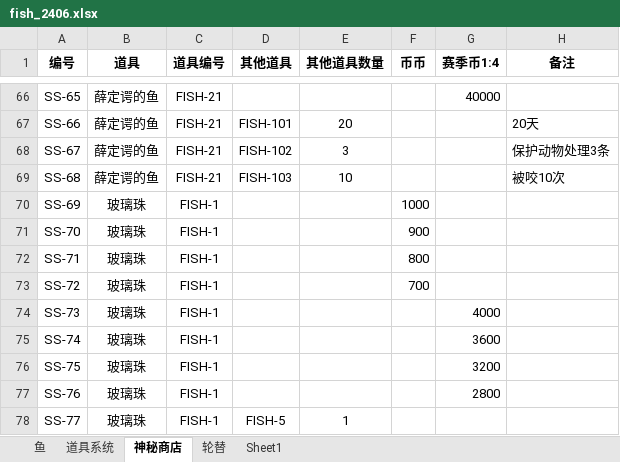
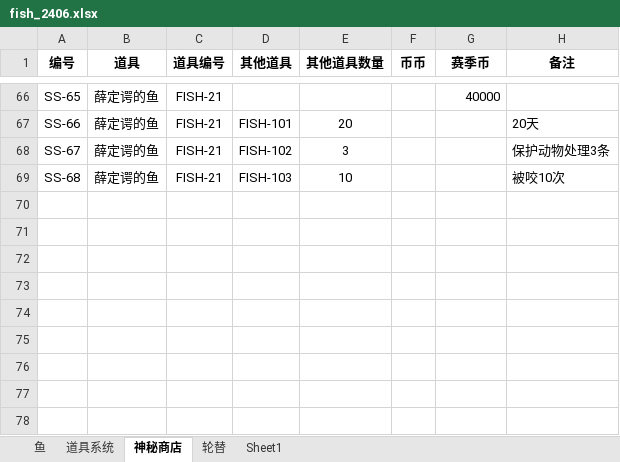
Before and after one commit to hyopjy/HuYanEconomy, an Excel workbook: src/main/resources/fish_2406.xlsx, sheet 神秘商店, drawn as a sheet; only a part is shown, gaps mark what is left out; values as stored, in another font and other column widths than the file's, no borders; the diff names each change by its address in the sheet, - before the commit and + after, or states it on an @@ line.

```diff
--- a/src/main/resources/fish_2406.xlsx (sheet 神秘商店)
+++ b/src/main/resources/fish_2406.xlsx (sheet 神秘商店)
-G1: 赛季币1:4
+G1: 赛季币
-row 70: SS-69 | 玻璃珠 | FISH-1 |  |  | 1000
-row 71: SS-70 | 玻璃珠 | FISH-1 |  |  | 900
-row 72: SS-71 | 玻璃珠 | FISH-1 |  |  | 800
-row 73: SS-72 | 玻璃珠 | FISH-1 |  |  | 700
-row 74: SS-73 | 玻璃珠 | FISH-1 |  |  |  | 4000
-row 75: SS-74 | 玻璃珠 | FISH-1 |  |  |  | 3600
-row 76: SS-75 | 玻璃珠 | FISH-1 |  |  |  | 3200
-row 77: SS-76 | 玻璃珠 | FISH-1 |  |  |  | 2800
-row 78: SS-77 | 玻璃珠 | FISH-1 | FISH-5 | 1
```
Also changed, not shown: sheet 鱼, sheet 道具系统, sheet 轮替, formulas that keep their value, 3 other files.
